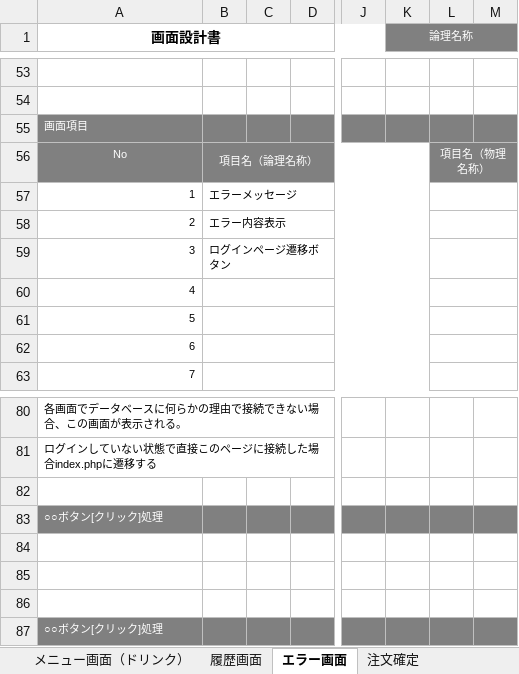
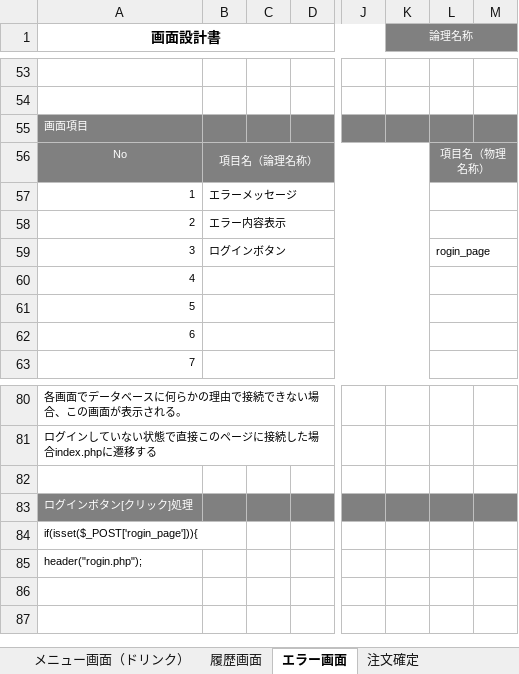
Before and after one commit to satotodob/D_Group_project, an Excel workbook: 設計書類_レビュー前/画面設計書/画面設計書まとめ.xlsx, sheet エラー画面, drawn as a sheet; only a part is shown, gaps mark what is left out; values as stored, in another font and other column widths than the file's, no borders; charts and pictures not drawn; rows hold the shown columns only; the diff names each change by its address in the sheet, - before the commit and + after, or states it on an @@ line.

```diff
--- a/設計書類_レビュー前/画面設計書/画面設計書まとめ.xlsx (sheet エラー画面)
+++ b/設計書類_レビュー前/画面設計書/画面設計書まとめ.xlsx (sheet エラー画面)
-B59: ログインページ遷移ボタン
+B59: ログインボタン
-L59: (empty)
+L59: rogin_page
@@ column A (画面設計書) renumbered between rows 83 and 85 @@
-row 86: (empty)
-row 87: ○○ボタン[クリック]処理
```
Also changed, not shown: sheet 管理者画面, sheet ログイン画面, sheet 履歴画面, sheet 注文確定, charts or pictures.
